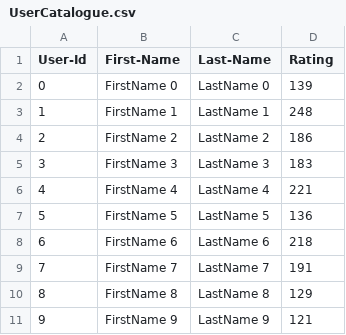
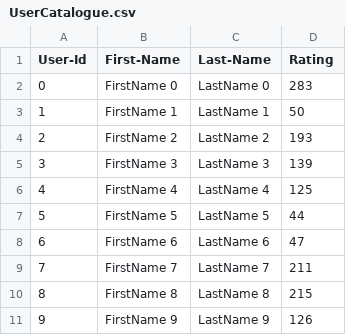
Before and after one commit to wakingstardust/tsao_larry_003163389_labs, a CSV file: Lab11/UserCatalogue.csv, drawn as a sheet.

```diff
--- a/Lab11/UserCatalogue.csv
+++ b/Lab11/UserCatalogue.csv
@@ -1,11 +1,11 @@
 User-Id,First-Name,Last-Name,Rating
-0,FirstName 0,LastName 0,139
-1,FirstName 1,LastName 1,248
-2,FirstName 2,LastName 2,186
-3,FirstName 3,LastName 3,183
-4,FirstName 4,LastName 4,221
-5,FirstName 5,LastName 5,136
-6,FirstName 6,LastName 6,218
-7,FirstName 7,LastName 7,191
-8,FirstName 8,LastName 8,129
-9,FirstName 9,LastName 9,121
+0,FirstName 0,LastName 0,283
+1,FirstName 1,LastName 1,50
+2,FirstName 2,LastName 2,193
+3,FirstName 3,LastName 3,139
+4,FirstName 4,LastName 4,125
+5,FirstName 5,LastName 5,44
+6,FirstName 6,LastName 6,47
+7,FirstName 7,LastName 7,211
+8,FirstName 8,LastName 8,215
+9,FirstName 9,LastName 9,126
```
Also changed, not shown: Lab11/CommentData.csv, 3 other files.
